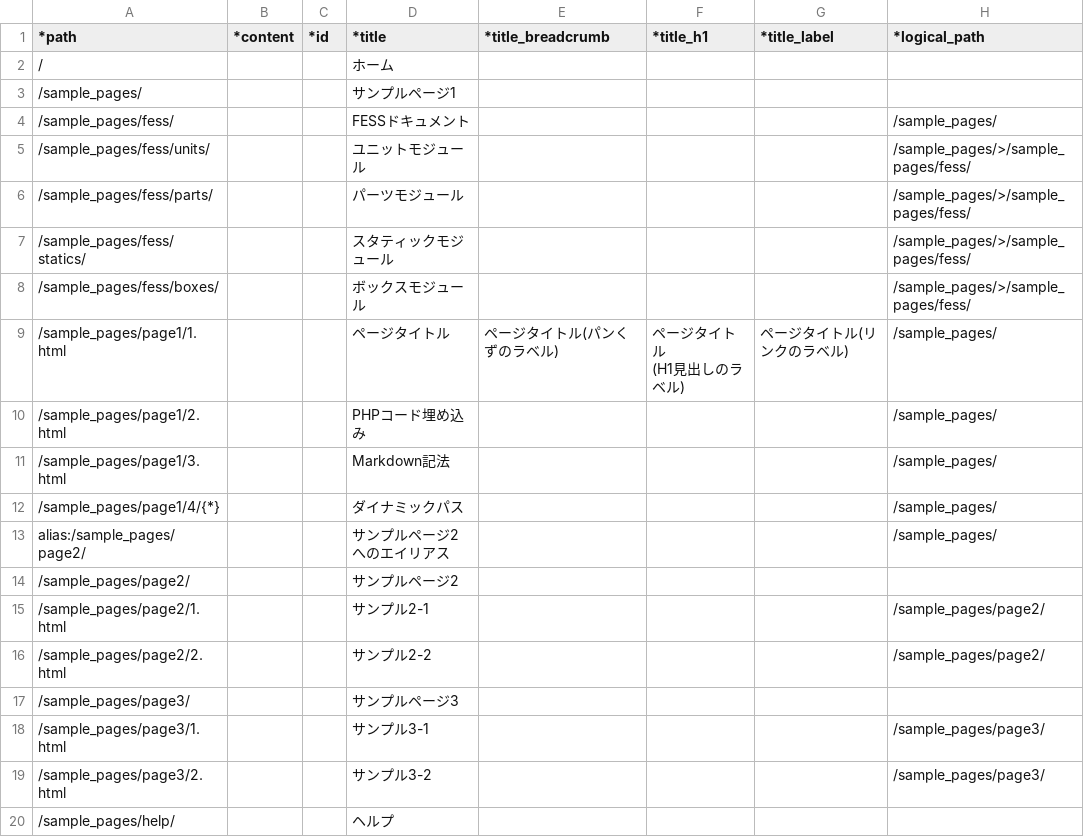
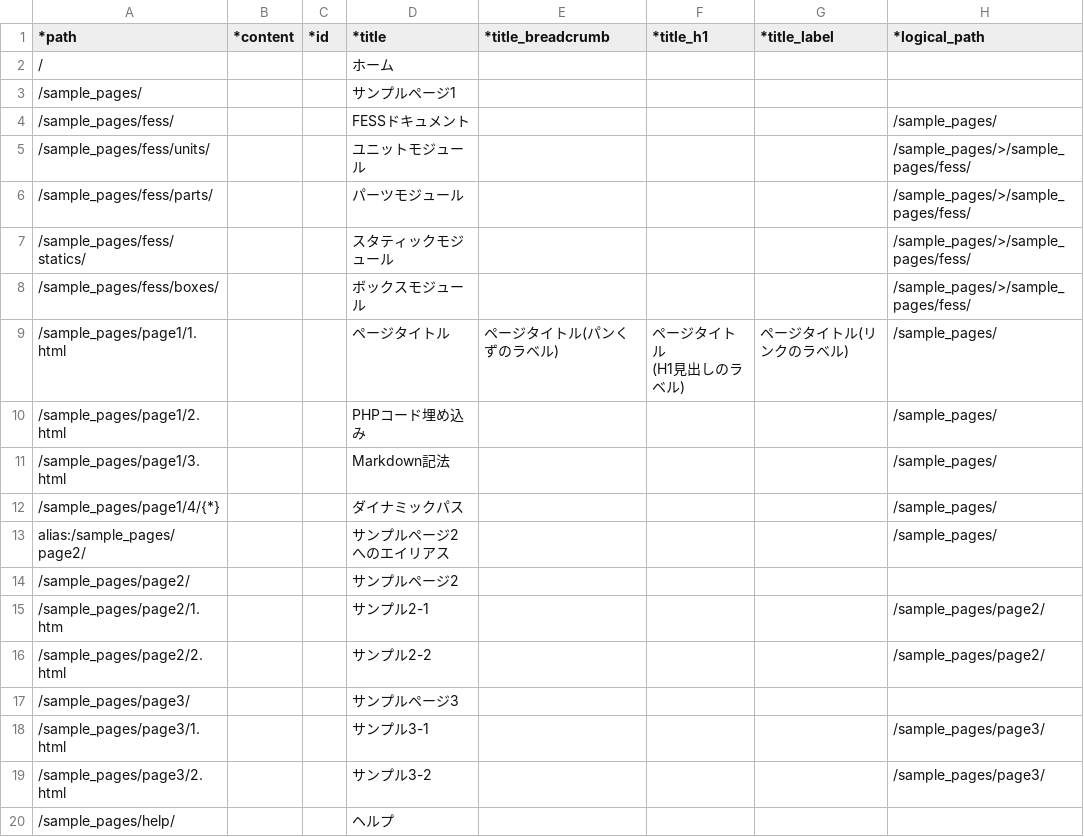
Before and after one commit to pickles2/px-fw-2.x, a CSV file: .pickles/sitemaps/sitemap.csv, drawn as a sheet; only a part is shown; the diff names each change by its address in the sheet, - before the commit and + after, or states it on an @@ line.

Commit message:
$conf->paths_proc_type の値とextension を結びつける仕様にした。

```diff
--- a/.pickles/sitemaps/sitemap.csv
+++ b/.pickles/sitemaps/sitemap.csv
-A15 (*path): /sample_pages/page2/1.html
+A15 (*path): /sample_pages/page2/1.htm
```
Also changed, not shown: 3 other files.
